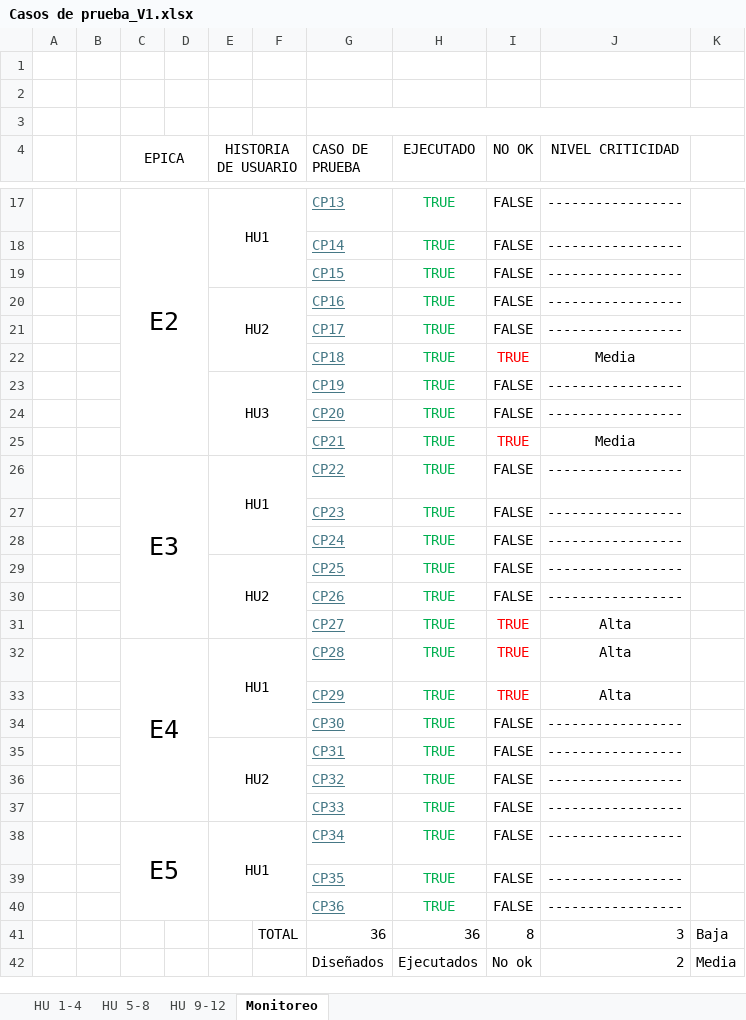
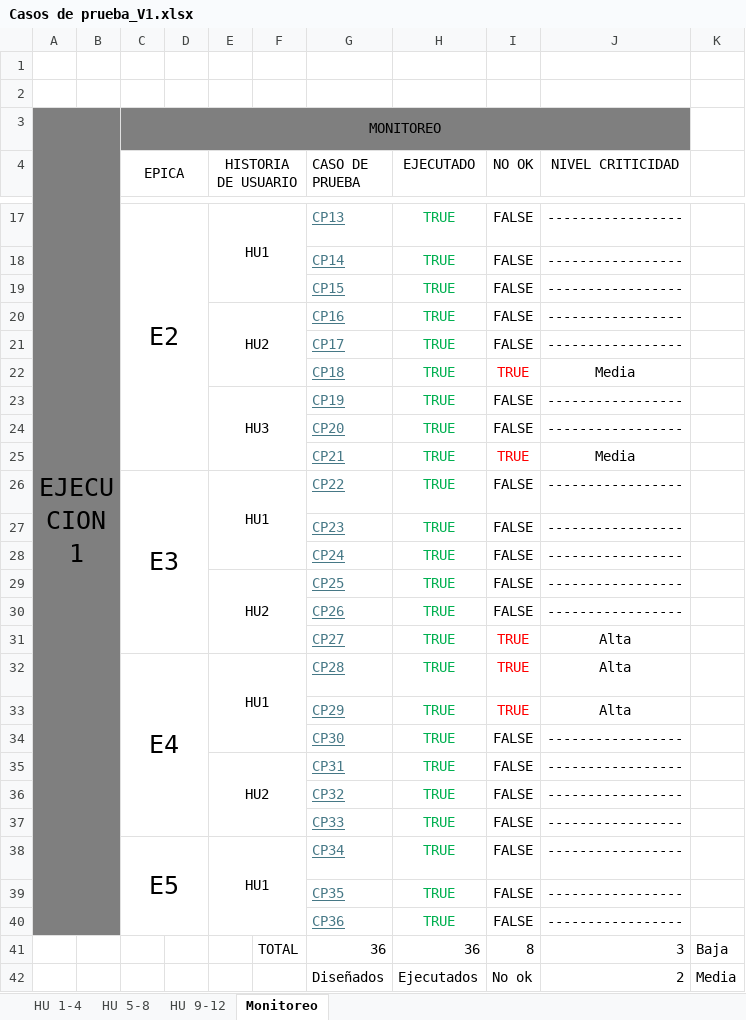
Before and after one commit to Jesuss2706/delivery-shop, an Excel workbook: files/Testing/Casos de prueba_V1.xlsx, sheet Monitoreo, drawn as a sheet; only a part is shown, gaps mark what is left out; values as stored, in another font and other column widths than the file's, no borders; charts and pictures not drawn; removed rows and columns are numbered as before the commit, all else as after; the diff covers the shown part only; the diff names each change by its address in the sheet, - before the commit and + after, or states it on an @@ line.

```diff
--- a/files/Testing/Casos de prueba_V1.xlsx (sheet Monitoreo)
+++ b/files/Testing/Casos de prueba_V1.xlsx (sheet Monitoreo)
-row 3: (empty)
+row 3: EJECUCION 1 |  | MONITOREO
-A3:J3 fill: none
+A3:J3 fill: #7F7F7F
+A3:B40 merged
+C3:J3 merged
-G3:K3 merged
-A4:B40 fill: none
+A4:B40 fill: #7F7F7F
```
Also changed, not shown: cell formats elsewhere in this sheet, sheet HU 5-8, sheet HU 1-4, sheet HU 9-12.
